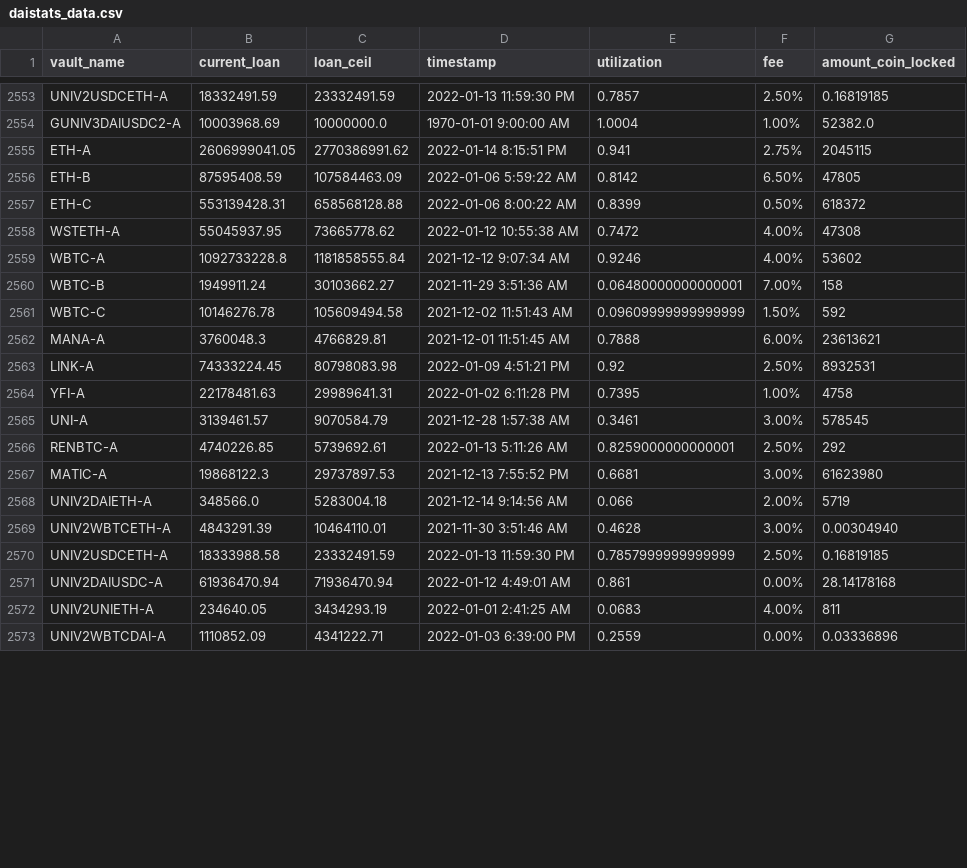
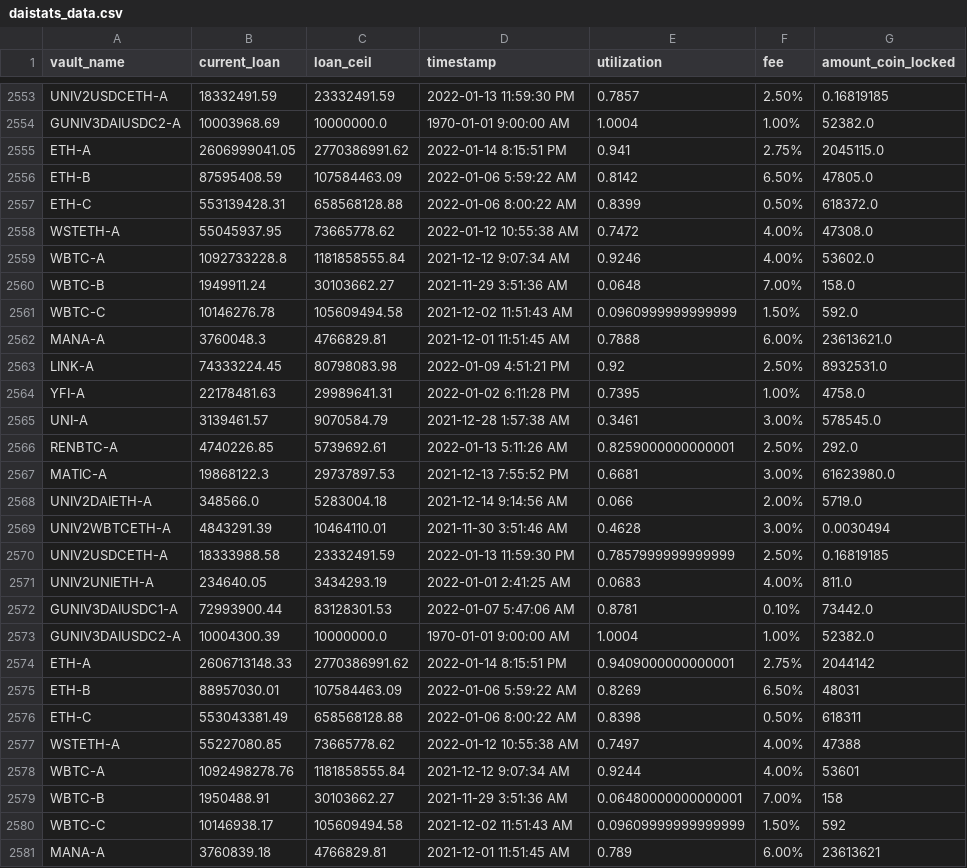
Before and after one commit to geniusnhu/daistats, a CSV file: daistats_data.csv, drawn as a sheet; only a part is shown, gaps mark what is left out; the shorter side is filled out with more unchanged rows; the diff covers the shown part only.

```diff
--- a/daistats_data.csv
+++ b/daistats_data.csv
@@ -2554,19 +2554,28 @@ UNIV2USDCETH-A,18332491.59,23332491.59,2022-01-13 11:59:30 PM,0.7857,2.50%,0.168
 GUNIV3DAIUSDC2-A,10003968.69,10000000.0,1970-01-01 9:00:00 AM,1.0004,1.00%,52382.0
-ETH-A,2606999041.05,2770386991.62,2022-01-14 8:15:51 PM,0.941,2.75%,2045115
-ETH-B,87595408.59,107584463.09,2022-01-06 5:59:22 AM,0.8142,6.50%,47805
-ETH-C,553139428.31,658568128.88,2022-01-06 8:00:22 AM,0.8399,0.50%,618372
-WSTETH-A,55045937.95,73665778.62,2022-01-12 10:55:38 AM,0.7472,4.00%,47308
-WBTC-A,1092733228.8,1181858555.84,2021-12-12 9:07:34 AM,0.9246,4.00%,53602
-WBTC-B,1949911.24,30103662.27,2021-11-29 3:51:36 AM,0.06480000000000001,7.00%,158
-WBTC-C,10146276.78,105609494.58,2021-12-02 11:51:43 AM,0.09609999999999999,1.50%,592
-MANA-A,3760048.3,4766829.81,2021-12-01 11:51:45 AM,0.7888,6.00%,23613621
-LINK-A,74333224.45,80798083.98,2022-01-09 4:51:21 PM,0.92,2.50%,8932531
-YFI-A,22178481.63,29989641.31,2022-01-02 6:11:28 PM,0.7395,1.00%,4758
-UNI-A,3139461.57,9070584.79,2021-12-28 1:57:38 AM,0.3461,3.00%,578545
-RENBTC-A,4740226.85,5739692.61,2022-01-13 5:11:26 AM,0.8259000000000001,2.50%,292
-MATIC-A,19868122.3,29737897.53,2021-12-13 7:55:52 PM,0.6681,3.00%,61623980
-UNIV2DAIETH-A,348566.0,5283004.18,2021-12-14 9:14:56 AM,0.066,2.00%,5719
-UNIV2WBTCETH-A,4843291.39,10464110.01,2021-11-30 3:51:46 AM,0.4628,3.00%,0.00304940
+ETH-A,2606999041.05,2770386991.62,2022-01-14 8:15:51 PM,0.941,2.75%,2045115.0
+ETH-B,87595408.59,107584463.09,2022-01-06 5:59:22 AM,0.8142,6.50%,47805.0
+ETH-C,553139428.31,658568128.88,2022-01-06 8:00:22 AM,0.8399,0.50%,618372.0
+WSTETH-A,55045937.95,73665778.62,2022-01-12 10:55:38 AM,0.7472,4.00%,47308.0
+WBTC-A,1092733228.8,1181858555.84,2021-12-12 9:07:34 AM,0.9246,4.00%,53602.0
+WBTC-B,1949911.24,30103662.27,2021-11-29 3:51:36 AM,0.0648,7.00%,158.0
+WBTC-C,10146276.78,105609494.58,2021-12-02 11:51:43 AM,0.0960999999999999,1.50%,592.0
+MANA-A,3760048.3,4766829.81,2021-12-01 11:51:45 AM,0.7888,6.00%,23613621.0
+LINK-A,74333224.45,80798083.98,2022-01-09 4:51:21 PM,0.92,2.50%,8932531.0
+YFI-A,22178481.63,29989641.31,2022-01-02 6:11:28 PM,0.7395,1.00%,4758.0
+UNI-A,3139461.57,9070584.79,2021-12-28 1:57:38 AM,0.3461,3.00%,578545.0
+RENBTC-A,4740226.85,5739692.61,2022-01-13 5:11:26 AM,0.8259000000000001,2.50%,292.0
+MATIC-A,19868122.3,29737897.53,2021-12-13 7:55:52 PM,0.6681,3.00%,61623980.0
+UNIV2DAIETH-A,348566.0,5283004.18,2021-12-14 9:14:56 AM,0.066,2.00%,5719.0
+UNIV2WBTCETH-A,4843291.39,10464110.01,2021-11-30 3:51:46 AM,0.4628,3.00%,0.0030494
 UNIV2USDCETH-A,18333988.58,23332491.59,2022-01-13 11:59:30 PM,0.7857999999999999,2.50%,0.16819185
-UNIV2DAIUSDC-A,61936470.94,71936470.94,2022-01-12 4:49:01 AM,0.861,0.00%,28.14178168
-UNIV2UNIETH-A,234640.05,3434293.19,2022-01-01 2:41:25 AM,0.0683,4.00%,811
+UNIV2UNIETH-A,234640.05,3434293.19,2022-01-01 2:41:25 AM,0.0683,4.00%,811.0
+GUNIV3DAIUSDC1-A,72993900.44,83128301.53,2022-01-07 5:47:06 AM,0.8781,0.10%,73442.0
+GUNIV3DAIUSDC2-A,10004300.39,10000000.0,1970-01-01 9:00:00 AM,1.0004,1.00%,52382.0
+ETH-A,2606713148.33,2770386991.62,2022-01-14 8:15:51 PM,0.9409000000000001,2.75%,2044142
+ETH-B,88957030.01,107584463.09,2022-01-06 5:59:22 AM,0.8269,6.50%,48031
+ETH-C,553043381.49,658568128.88,2022-01-06 8:00:22 AM,0.8398,0.50%,618311
+WSTETH-A,55227080.85,73665778.62,2022-01-12 10:55:38 AM,0.7497,4.00%,47388
+WBTC-A,1092498278.76,1181858555.84,2021-12-12 9:07:34 AM,0.9244,4.00%,53601
+WBTC-B,1950488.91,30103662.27,2021-11-29 3:51:36 AM,0.06480000000000001,7.00%,158
+WBTC-C,10146938.17,105609494.58,2021-12-02 11:51:43 AM,0.09609999999999999,1.50%,592
+MANA-A,3760839.18,4766829.81,2021-12-01 11:51:45 AM,0.789,6.00%,23613621
```
Also changed, not shown: 10 added rows and 3 edited cells elsewhere in this file, BTC_price.csv.
